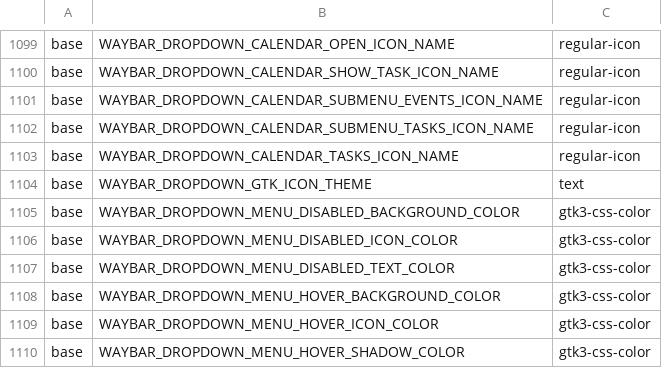
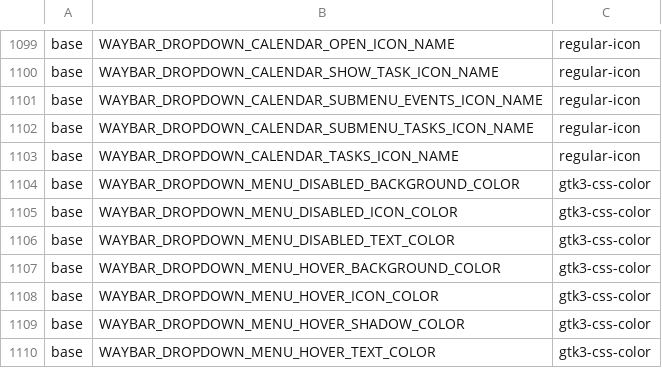
Before and after one commit to mjcramerz/debian-preseed-de, a TSV file: d-i/forky/hosts/themes/theme-schema.tsv, drawn as a sheet; only a part is shown, gaps mark what is left out; the shorter side is filled out with more unchanged rows.

```diff
--- a/d-i/forky/hosts/themes/theme-schema.tsv
+++ b/d-i/forky/hosts/themes/theme-schema.tsv
@@ -1103,3 +1103,2 @@ base	WAYBAR_DROPDOWN_CALENDAR_SUBMENU_TASKS_ICON_NAME	regular-icon
 base	WAYBAR_DROPDOWN_CALENDAR_TASKS_ICON_NAME	regular-icon
-base	WAYBAR_DROPDOWN_GTK_ICON_THEME	text
 base	WAYBAR_DROPDOWN_MENU_DISABLED_BACKGROUND_COLOR	gtk3-css-color
```
Also changed, not shown: 29 other files.
